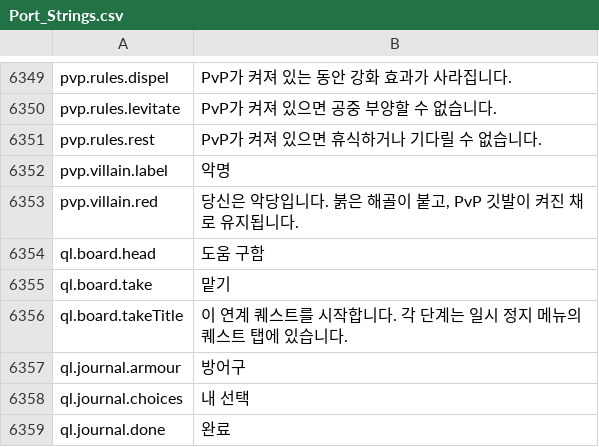
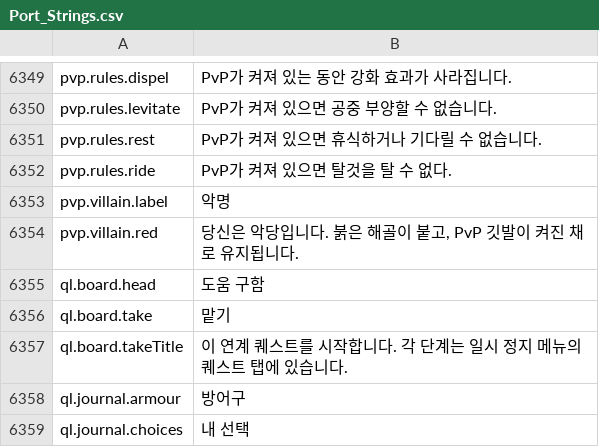
Before and after one commit to Lattymoy/daggerfall-js-source, a CSV file: locales/ko/Port_Strings.csv, drawn as a sheet; only a part is shown, gaps mark what is left out; the shorter side is filled out with more unchanged rows; the diff names each change by its address in the sheet, - before the commit and + after, or states it on an @@ line.

```diff
--- a/locales/ko/Port_Strings.csv
+++ b/locales/ko/Port_Strings.csv
+row 6352: pvp.rules.ride | PvP가 켜져 있으면 탈것을 탈 수 없다.
```
Also changed, not shown: locales/bg/Port_Strings.csv, locales/el/Port_Strings.csv, 54 other files.
